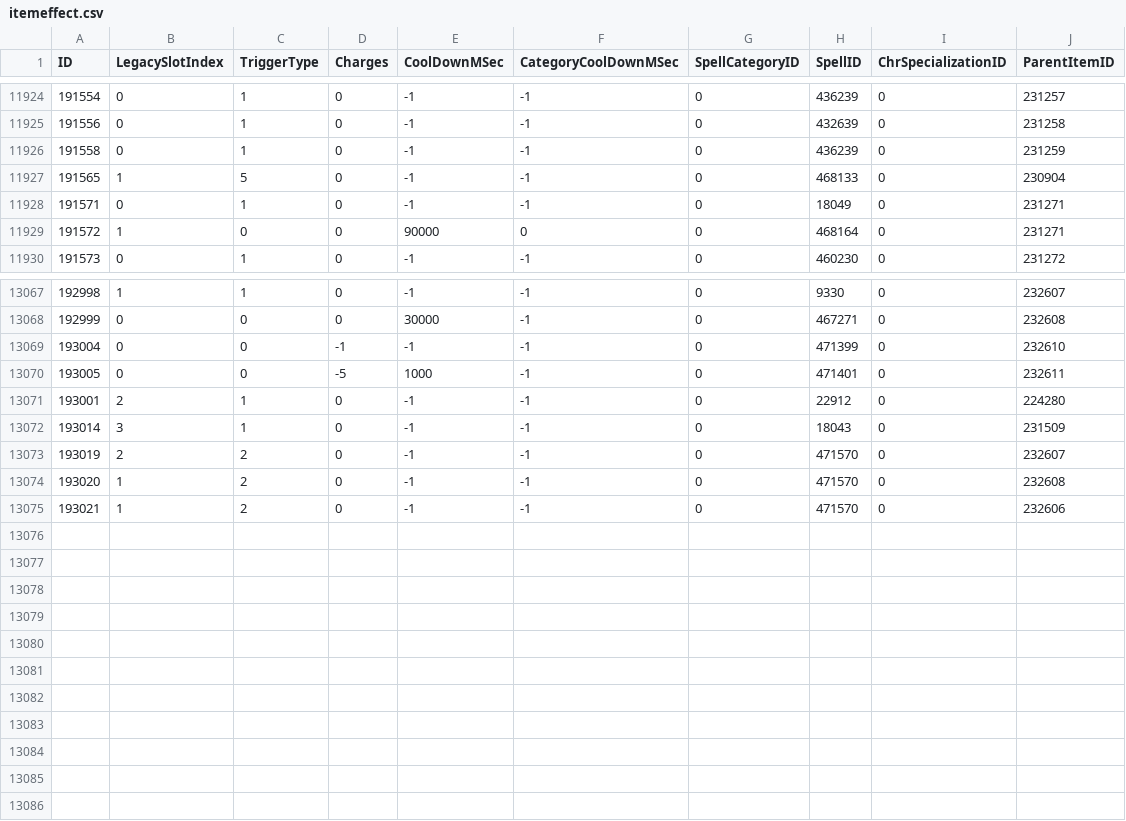
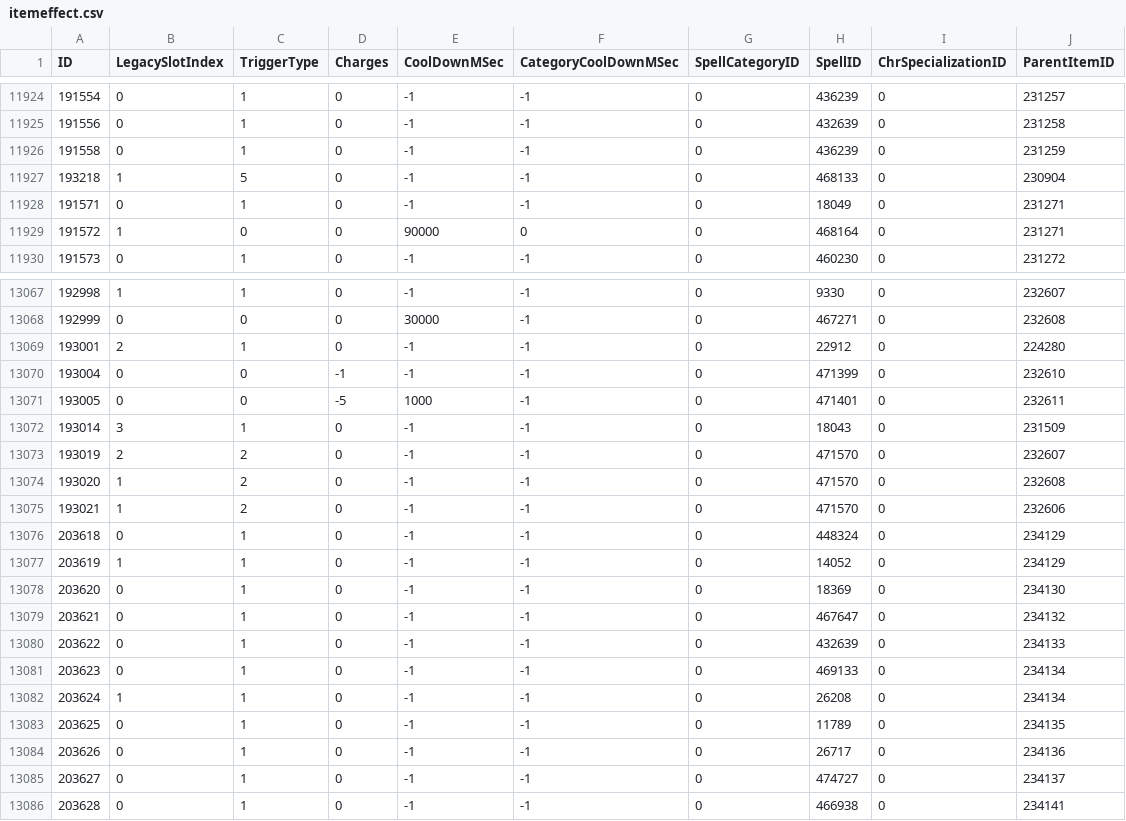
Before and after one commit to GuybrushGit/WarriorSim, a CSV file: gear/itemeffect.csv, drawn as a sheet; only a part is shown, gaps mark what is left out; the diff names each change by its address in the sheet, - before the commit and + after, or states it on an @@ line.

Commit message:
Gear update

```diff
--- a/gear/itemeffect.csv
+++ b/gear/itemeffect.csv
@@ column A (ID) renumbered in row 11927 @@
@@ row 13071 moved to row 13069: 193001 @@
+row 13076: 203618 | 0 | 1 | 0 | -1 | -1 | 0 | 448324 | 0 | 234129
+row 13077: 203619 | 1 | 1 | 0 | -1 | -1 | 0 | 14052 | 0 | 234129
+row 13078: 203620 | 0 | 1 | 0 | -1 | -1 | 0 | 18369 | 0 | 234130
+row 13079: 203621 | 0 | 1 | 0 | -1 | -1 | 0 | 467647 | 0 | 234132
+row 13080: 203622 | 0 | 1 | 0 | -1 | -1 | 0 | 432639 | 0 | 234133
+row 13081: 203623 | 0 | 1 | 0 | -1 | -1 | 0 | 469133 | 0 | 234134
+row 13082: 203624 | 1 | 1 | 0 | -1 | -1 | 0 | 26208 | 0 | 234134
+row 13083: 203625 | 0 | 1 | 0 | -1 | -1 | 0 | 11789 | 0 | 234135
+row 13084: 203626 | 0 | 1 | 0 | -1 | -1 | 0 | 26717 | 0 | 234136
+row 13085: 203627 | 0 | 1 | 0 | -1 | -1 | 0 | 474727 | 0 | 234137
+row 13086: 203628 | 0 | 1 | 0 | -1 | -1 | 0 | 466938 | 0 | 234141
```
Also changed, not shown: gear/spellname.csv, 6 other files.
